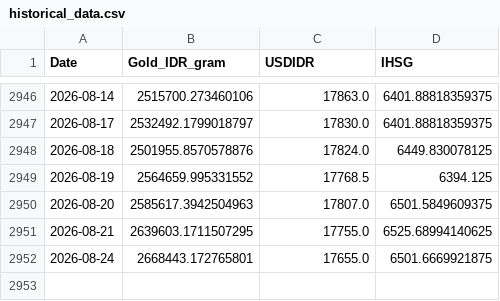
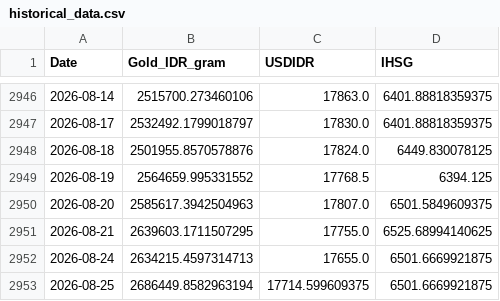
Before and after one commit to shabiharf/goldpriceforecasting-DeepLearning, a CSV file: data/historical_data.csv, drawn as a sheet; only a part is shown, gaps mark what is left out.

```diff
--- a/data/historical_data.csv
+++ b/data/historical_data.csv
@@ -2951,2 +2951,3 @@ Date,Gold_IDR_gram,USDIDR,IHSG
 2026-08-21,2639603.1711507295,17755.0,6525.68994140625
-2026-08-24,2668443.172765801,17655.0,6501.6669921875
+2026-08-24,2634215.4597314713,17655.0,6501.6669921875
+2026-08-25,2686449.8582963194,17714.599609375,6501.6669921875
```
